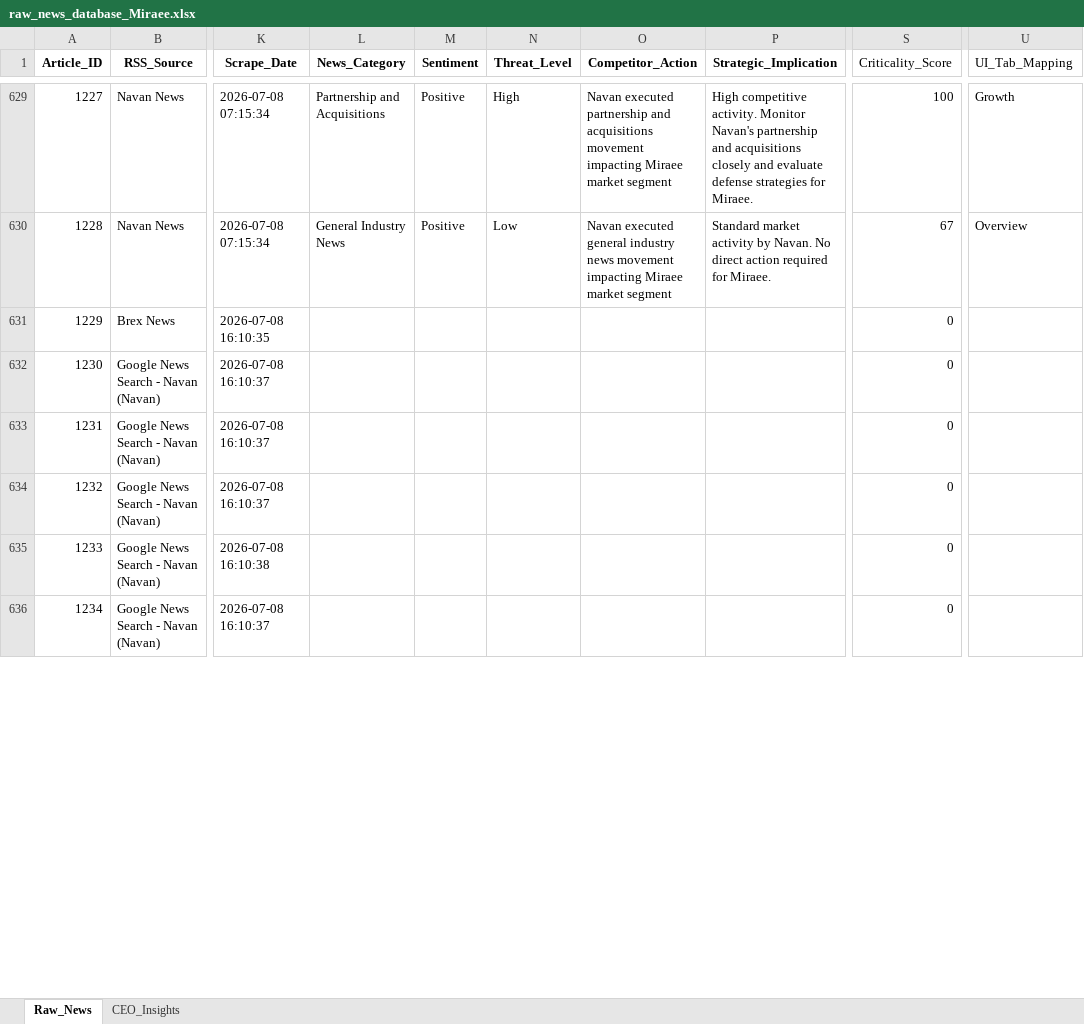
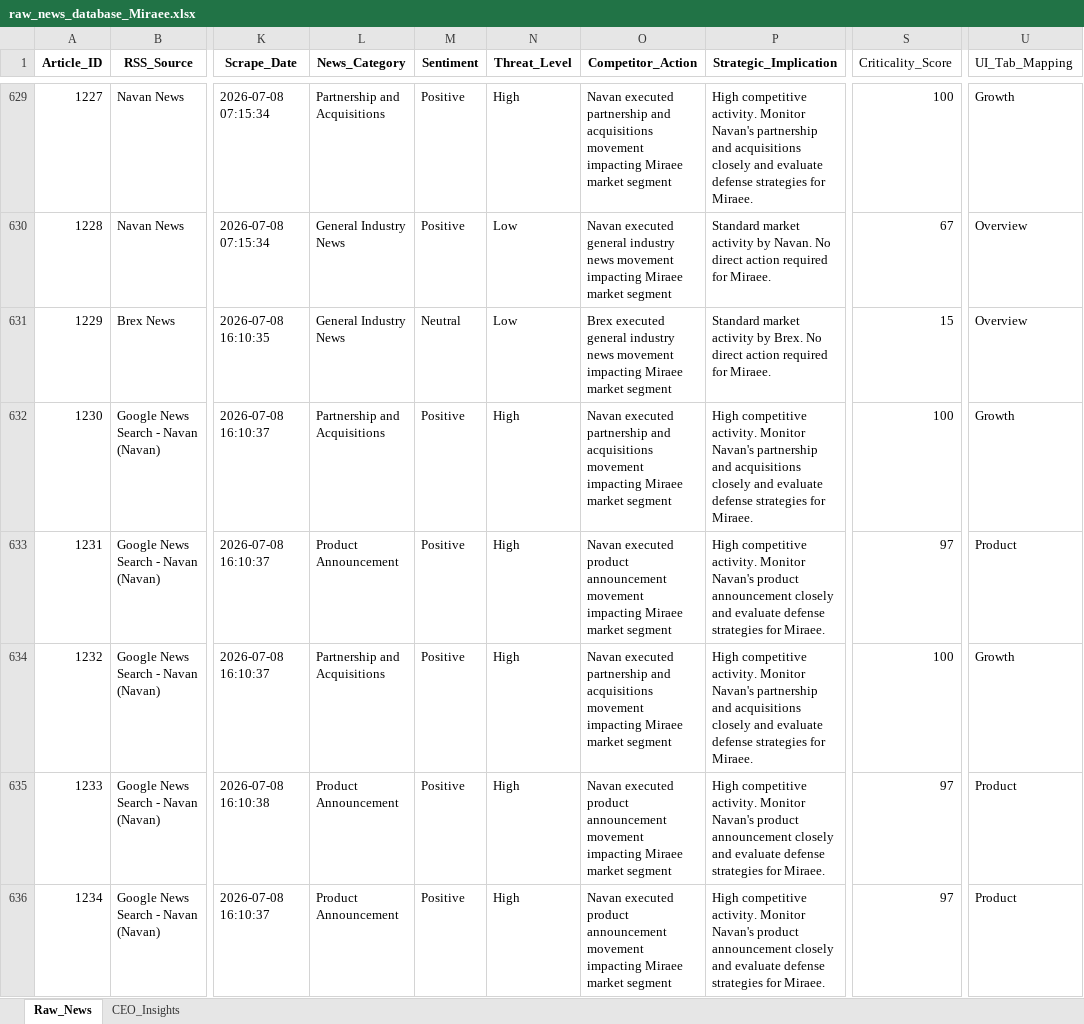
Before and after one commit to knirantar-Mondee/TabhiGroupDashboard_1, an Excel workbook: News_Dashboard/data/raw_news_database_Miraee.xlsx, sheet Raw_News, drawn as a sheet; only a part is shown, gaps mark what is left out; values as stored, in another font and other column widths than the file's, no borders; the diff covers the shown part only; the diff names each change by its address in the sheet, - before the commit and + after, or states it on an @@ line.

```diff
--- a/News_Dashboard/data/raw_news_database_Miraee.xlsx (sheet Raw_News)
+++ b/News_Dashboard/data/raw_news_database_Miraee.xlsx (sheet Raw_News)
-L631 (News_Category): (empty)
+L631 (News_Category): General Industry News
-M631 (Sentiment): (empty)
+M631 (Sentiment): Neutral
-N631 (Threat_Level): (empty)
+N631 (Threat_Level): Low
-O631 (Competitor_Action): (empty)
+O631 (Competitor_Action): Brex executed general industry news movement impacting Miraee market segment
-P631 (Strategic_Implication): (empty)
+P631 (Strategic_Implication): Standard market activity by Brex. No direct action required for Miraee.
-S631 (Criticality_Score): 0
+S631 (Criticality_Score): 15
-U631 (UI_Tab_Mapping): (empty)
+U631 (UI_Tab_Mapping): Overview
-L632 (News_Category): (empty)
+L632 (News_Category): Partnership and Acquisitions
-M632:M636 (Sentiment): (empty)
+M632:M636 (Sentiment): Positive
-N632:N636 (Threat_Level): (empty)
+N632:N636 (Threat_Level): High
-O632 (Competitor_Action): (empty)
+O632 (Competitor_Action): Navan executed partnership and acquisitions movement impacting Miraee market segment
-P632 (Strategic_Implication): (empty)
+P632 (Strategic_Implication): High competitive activity. Monitor Navan's partnership and acquisitions closely and evaluate defense strategies for Miraee.
-S632 (Criticality_Score): 0
+S632 (Criticality_Score): 100
-U632 (UI_Tab_Mapping): (empty)
+U632 (UI_Tab_Mapping): Growth
-L633 (News_Category): (empty)
+L633 (News_Category): Product Announcement
-O633 (Competitor_Action): (empty)
+O633 (Competitor_Action): Navan executed product announcement movement impacting Miraee market segment
-P633 (Strategic_Implication): (empty)
+P633 (Strategic_Implication): High competitive activity. Monitor Navan's product announcement closely and evaluate defense strategies for Miraee.
-S633 (Criticality_Score): 0
+S633 (Criticality_Score): 97
-U633 (UI_Tab_Mapping): (empty)
+U633 (UI_Tab_Mapping): Product
-L634 (News_Category): (empty)
+L634 (News_Category): Partnership and Acquisitions
-O634 (Competitor_Action): (empty)
+O634 (Competitor_Action): Navan executed partnership and acquisitions movement impacting Miraee market segment
-P634 (Strategic_Implication): (empty)
+P634 (Strategic_Implication): High competitive activity. Monitor Navan's partnership and acquisitions closely and evaluate defense strategies for Miraee.
-S634 (Criticality_Score): 0
+S634 (Criticality_Score): 100
-U634 (UI_Tab_Mapping): (empty)
+U634 (UI_Tab_Mapping): Growth
-L635:L636 (News_Category): (empty)
+L635:L636 (News_Category): Product Announcement
-O635:O636 (Competitor_Action): (empty)
+O635:O636 (Competitor_Action): Navan executed product announcement movement impacting Miraee market segment
-P635:P636 (Strategic_Implication): (empty)
+P635:P636 (Strategic_Implication): High competitive activity. Monitor Navan's product announcement closely and evaluate defense strategies for Miraee.
-S635:S636 (Criticality_Score): 0
+S635:S636 (Criticality_Score): 97
-U635:U636 (UI_Tab_Mapping): (empty)
+U635:U636 (UI_Tab_Mapping): Product
```
Also changed, not shown: 70 edited cells elsewhere in this sheet, sheet CEO_Insights, News_Dashboard/data/raw_news_database_Mondee.xlsx, News_Intelligence/output/raw_news_database_Miraee.xlsx, 3 other files.
